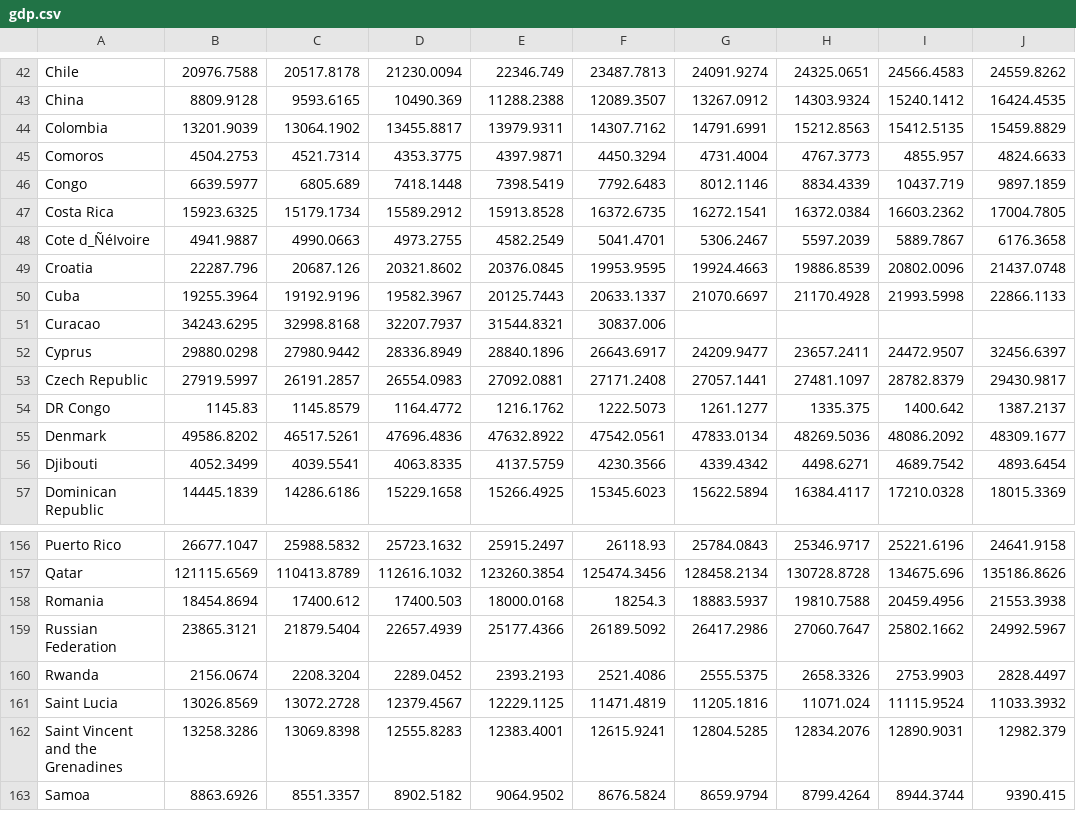
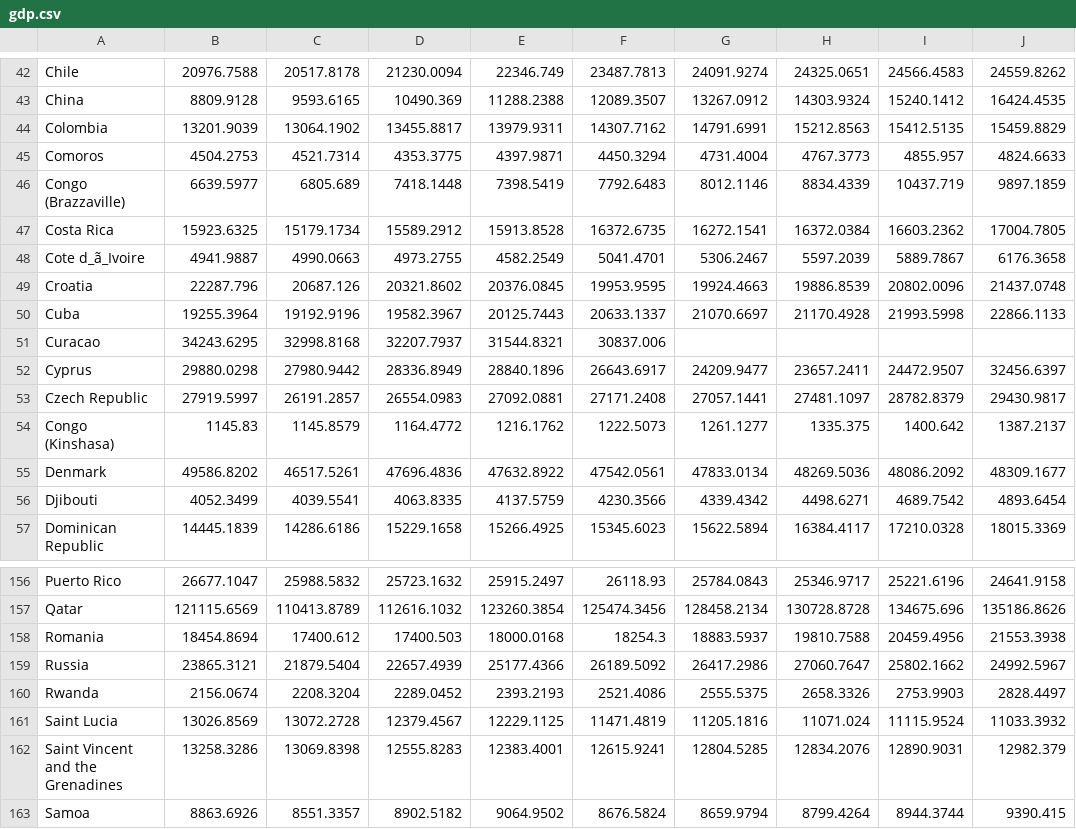
Before and after one commit to ChristoffelDoorman/Visualisation-project, a CSV file: raw_data/gdp.csv, drawn as a sheet; only a part is shown, gaps mark what is left out; the diff names each change by its address in the sheet, - before the commit and + after, or states it on an @@ line.

```diff
--- a/raw_data/gdp.csv
+++ b/raw_data/gdp.csv
-A46: Congo
+A46: Congo (Brazzaville)
-A48: Cote d_ÑéIvoire
+A48: Cote d_ã_Ivoire
-A54: DR Congo
+A54: Congo (Kinshasa)
-A159: Russian Federation
+A159: Russia
```
Also changed, not shown: raw_data/happiness.csv, 13 other files.
